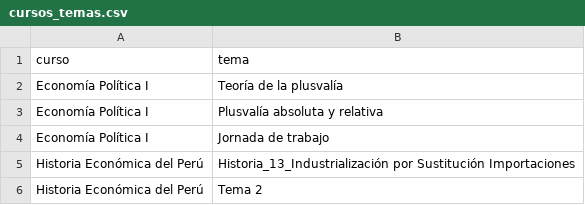
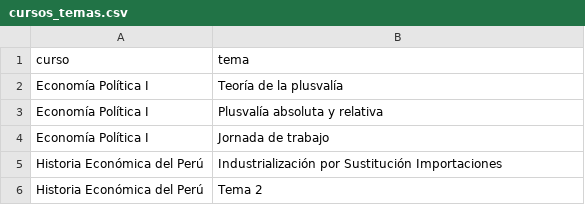
Before and after one commit to percygp/Grupo-de-Estudio, a CSV file: cursos_temas.csv, drawn as a sheet.

Commit message:
Update cursos_temas.csv

```diff
--- a/cursos_temas.csv
+++ b/cursos_temas.csv
@@ -4,3 +4,3 @@ Economía Política I,Plusvalía absoluta y relativa
 Economía Política I,Jornada de trabajo
-Historia Económica del Perú,Historia_13_Industrialización por Sustitución Importaciones
+Historia Económica del Perú,Industrialización por Sustitución Importaciones
 Historia Económica del Perú,Tema 2
```
